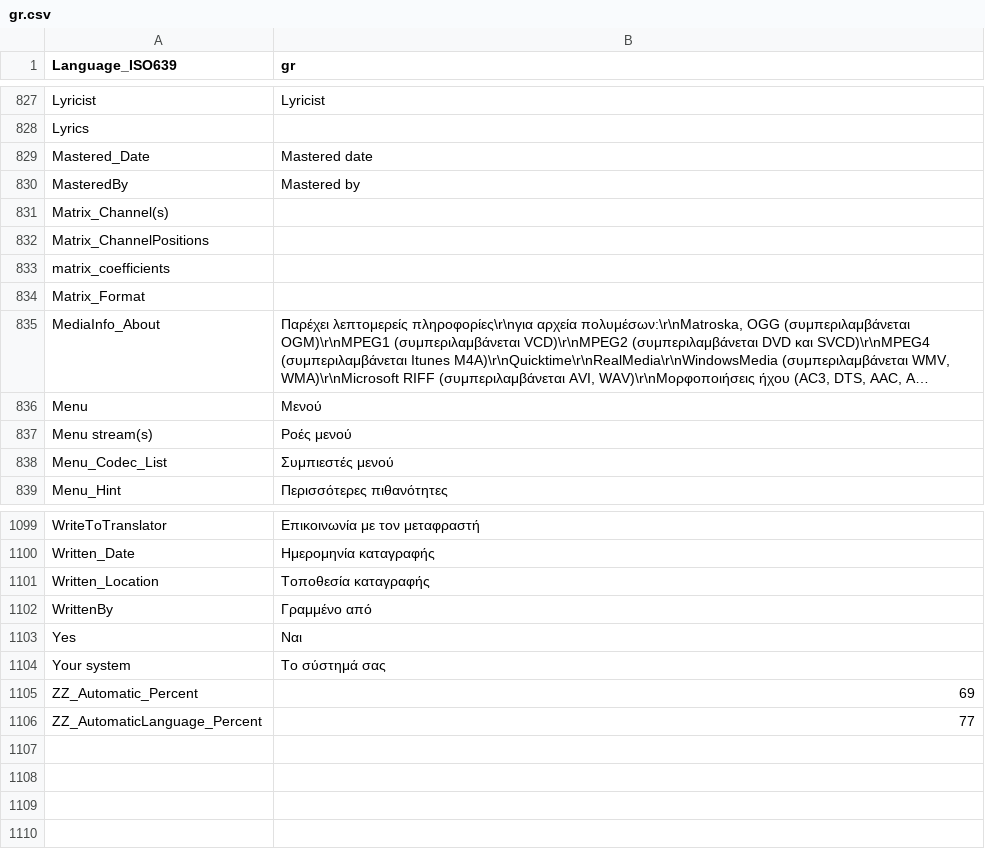
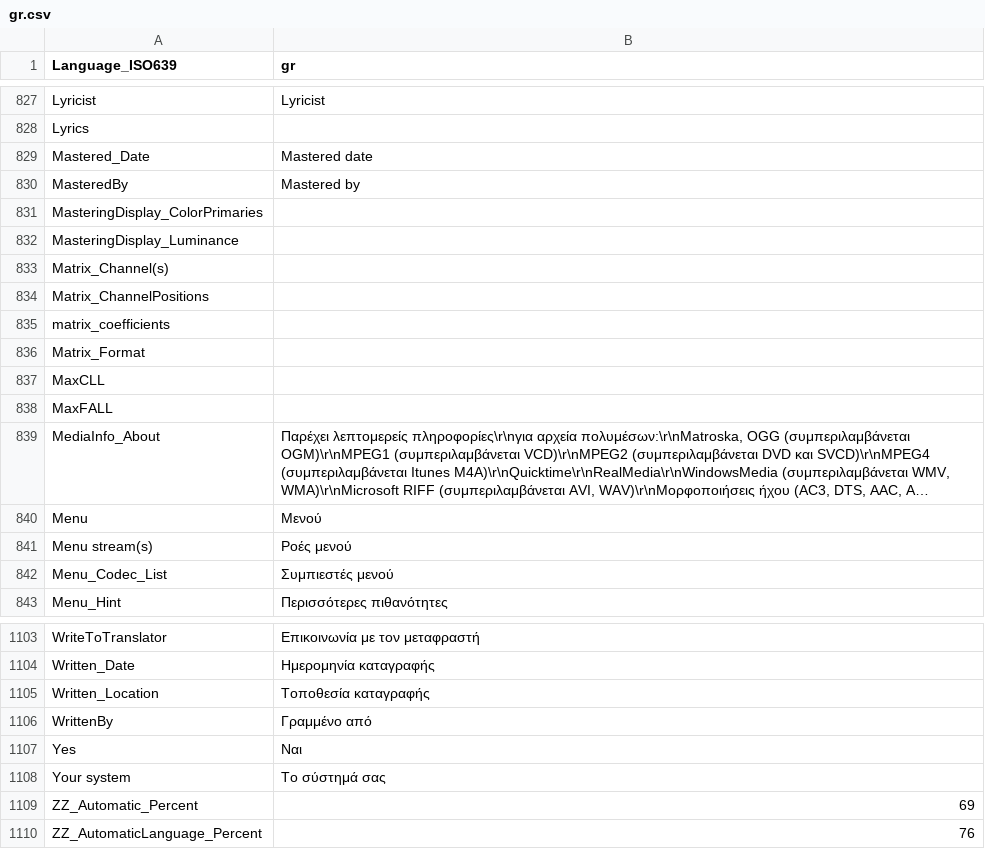
Before and after one commit to CollinChaffin/MPC-BE, a CSV file: src/ExtLib/MediaInfo/Language/gr.csv, drawn as a sheet; only a part is shown, gaps mark what is left out; long unchanged cells end in …; addresses are those after the commit; the diff names each change by its address in the sheet, - before the commit and + after, or states it on an @@ line.

```diff
--- a/src/ExtLib/MediaInfo/Language/gr.csv
+++ b/src/ExtLib/MediaInfo/Language/gr.csv
+row 831: MasteringDisplay_ColorPrimaries
+row 832: MasteringDisplay_Luminance
+row 837: MaxCLL
+row 838: MaxFALL
-B1110 (gr): 77
+B1110 (gr): 76
```
Also changed, not shown: src/ExtLib/MediaInfo/Language/ca.csv, src/ExtLib/MediaInfo/Language/de.csv, 44 other files.
